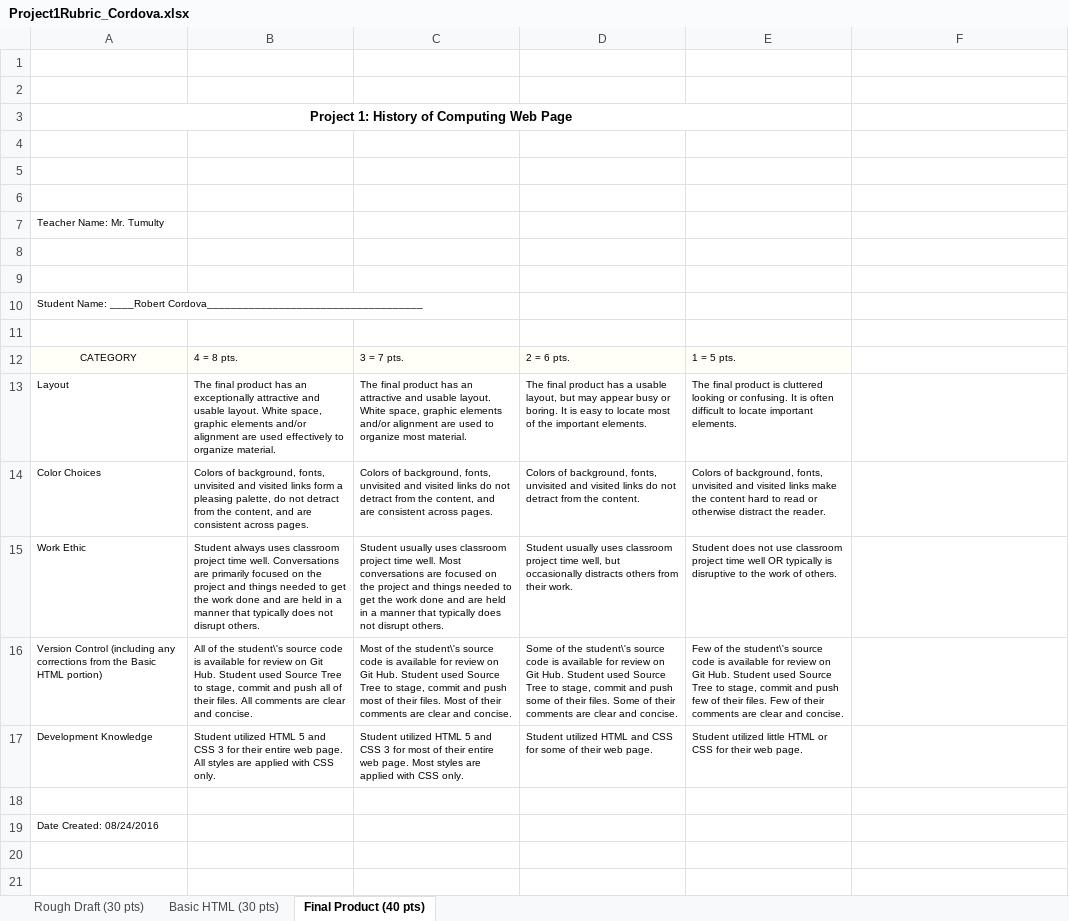
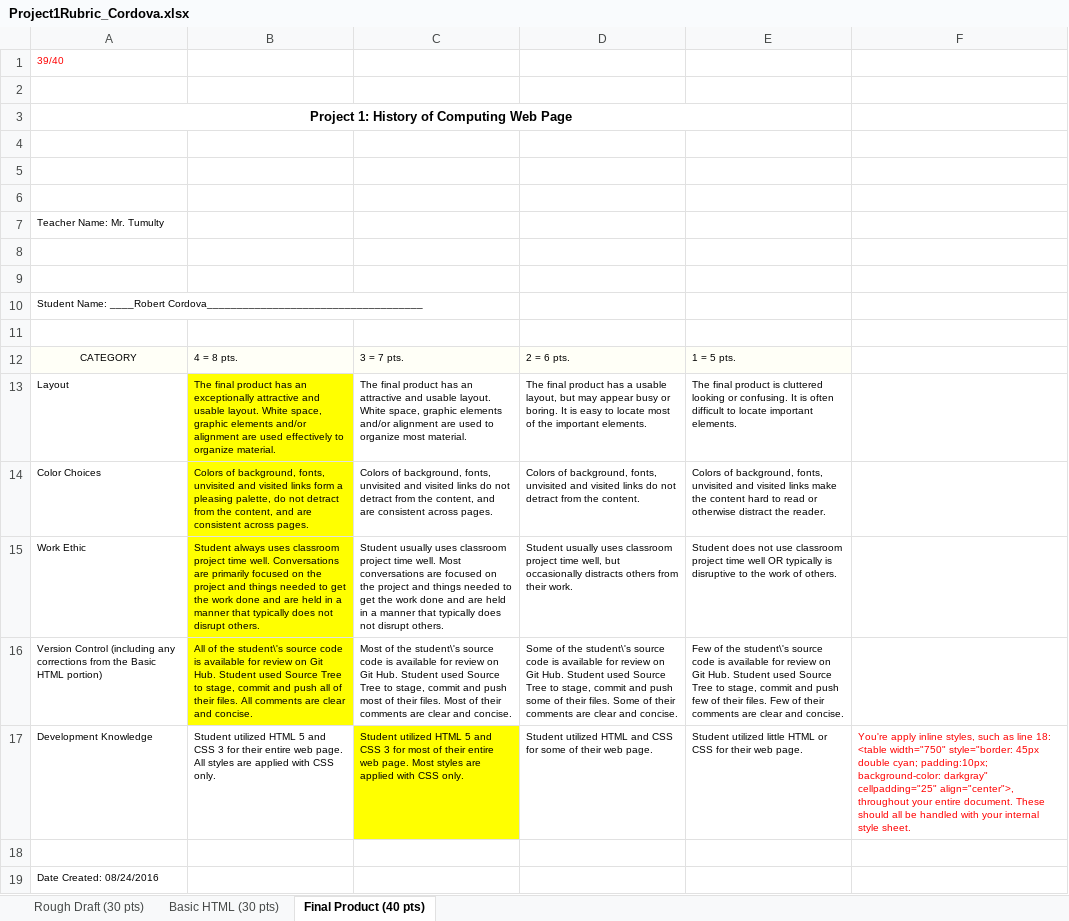
Before and after one commit to BertoRecon2DI/The-Process-of-Computers, an Excel workbook: Project1Rubric_Cordova.xlsx, sheet Final Product (40 pts), drawn as a sheet; values as stored, in another font and other column widths than the file's, no borders; the diff names each change by its address in the sheet, - before the commit and + after, or states it on an @@ line.

Commit message:
Added final rubric

```diff
--- a/Project1Rubric_Cordova.xlsx (sheet Final Product (40 pts))
+++ b/Project1Rubric_Cordova.xlsx (sheet Final Product (40 pts))
-A1: (empty)
+A1: 39/40
-B13:B16 fill: none
+B13:B16 fill: #FFFF00
-C17 fill: none
+C17 fill: #FFFF00
-F17: (empty)
+F17: You're apply inline styles, such as line 18: <table width="750" style="border: 45px double cyan; padding:10px; background-color: darkgray" cellpadding="25" align="center">, throughout your entire document. These should all be handled with your internal style sheet.
```
